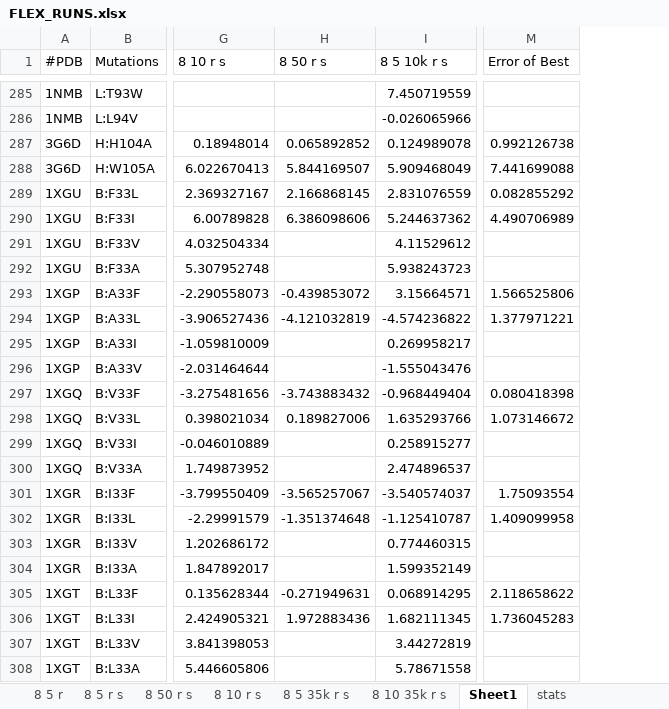
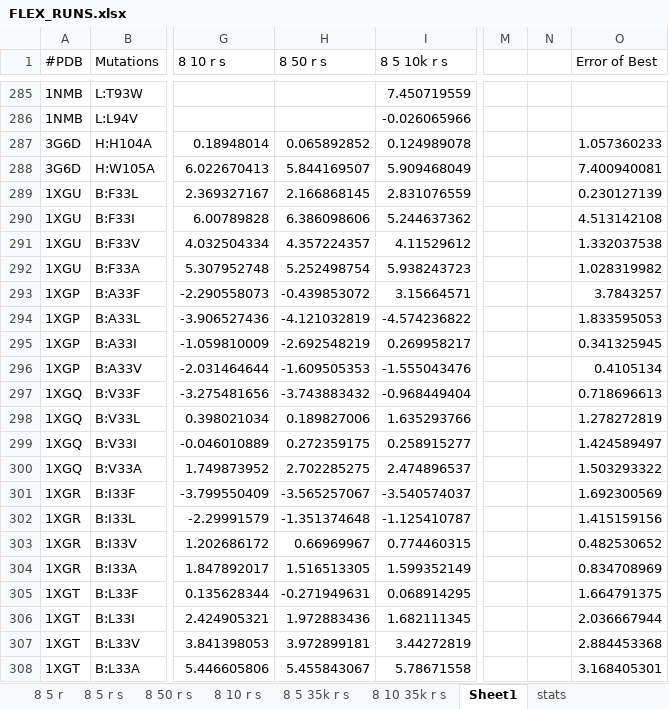
Before and after one commit to k-chrispens/rosetta-antibody-ddgs, an Excel workbook: FLEX_RUNS.xlsx, sheet Sheet1, drawn as a sheet; only a part is shown, gaps mark what is left out; values as stored, in another font and other column widths than the file's, no borders; addresses are those after the commit; the diff covers the shown part only; the diff names each change by its address in the sheet, - before the commit and + after, or states it on an @@ line.

Commit message:
FLEX_RUNS changes and minimal runs beginning

```diff
--- a/FLEX_RUNS.xlsx (sheet Sheet1)
+++ b/FLEX_RUNS.xlsx (sheet Sheet1)
+column M, empty
+column N, empty
-O287 (Error of Best): 0.992126738
+O287 (Error of Best): 1.057360233
-O288 (Error of Best): 7.441699088
+O288 (Error of Best): 7.400940081
-O289 (Error of Best): 0.082855292
+O289 (Error of Best): 0.230127139
-O290 (Error of Best): 4.490706989
+O290 (Error of Best): 4.513142108
-H291 (8 50 r s): (empty)
+H291 (8 50 r s): 4.357224357
-O291 (Error of Best): (empty)
+O291 (Error of Best): 1.332037538
-H292 (8 50 r s): (empty)
+H292 (8 50 r s): 5.252498754
-O292 (Error of Best): (empty)
+O292 (Error of Best): 1.028319982
-O293 (Error of Best): 1.566525806
+O293 (Error of Best): 3.7843257
-O294 (Error of Best): 1.377971221
+O294 (Error of Best): 1.833595053
-H295 (8 50 r s): (empty)
+H295 (8 50 r s): -2.692548219
-O295 (Error of Best): (empty)
+O295 (Error of Best): 0.341325945
-H296 (8 50 r s): (empty)
+H296 (8 50 r s): -1.609505353
-O296 (Error of Best): (empty)
+O296 (Error of Best): 0.4105134
-O297 (Error of Best): 0.080418398
+O297 (Error of Best): 0.718696613
-O298 (Error of Best): 1.073146672
+O298 (Error of Best): 1.278272819
-H299 (8 50 r s): (empty)
+H299 (8 50 r s): 0.272359175
-O299 (Error of Best): (empty)
+O299 (Error of Best): 1.424589497
-H300 (8 50 r s): (empty)
+H300 (8 50 r s): 2.702285275
-O300 (Error of Best): (empty)
+O300 (Error of Best): 1.503293322
-O301 (Error of Best): 1.75093554
+O301 (Error of Best): 1.692300569
-O302 (Error of Best): 1.409099958
+O302 (Error of Best): 1.415159156
-H303 (8 50 r s): (empty)
+H303 (8 50 r s): 0.66969967
-O303 (Error of Best): (empty)
+O303 (Error of Best): 0.482530652
-H304 (8 50 r s): (empty)
+H304 (8 50 r s): 1.516513305
-O304 (Error of Best): (empty)
+O304 (Error of Best): 0.834708969
-O305 (Error of Best): 2.118658622
+O305 (Error of Best): 1.664791375
-O306 (Error of Best): 1.736045283
+O306 (Error of Best): 2.036667944
-H307 (8 50 r s): (empty)
+H307 (8 50 r s): 3.972899181
-O307 (Error of Best): (empty)
+O307 (Error of Best): 2.884453368
-H308 (8 50 r s): (empty)
+H308 (8 50 r s): 5.455843067
-O308 (Error of Best): (empty)
+O308 (Error of Best): 3.168405301
```
Also changed, not shown: 104 edited cells elsewhere in this sheet, sheet stats, charts or pictures, 4 other files.
